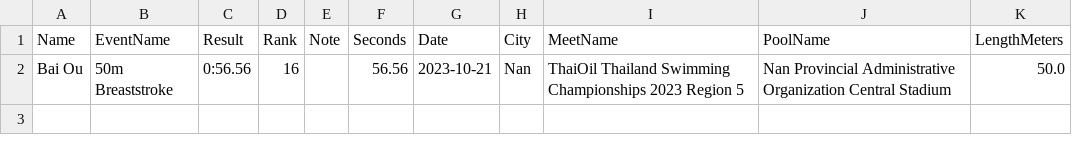
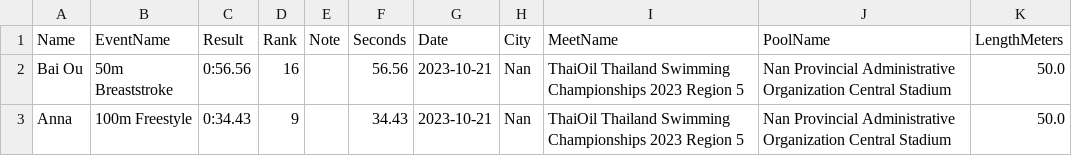
Before and after one commit to smallworldll/swim-results-viewer, a CSV file: meets/2023-10-21_Nan_Nan Provincial Administrative Organization Central Stadium/results.csv, drawn as a sheet.

Commit message:
Save results for 2023-10-21_Nan_Nan Provincial Administrative Organization Central Stadium

```diff
--- a/meets/2023-10-21_Nan_Nan Provincial Administrative Organization Central Stadium/results.csv
+++ b/meets/2023-10-21_Nan_Nan Provincial Administrative Organization Central Stadium/results.csv
@@ -2 +2,2 @@
 Bai Ou,50m Breaststroke,0:56.56,16,,56.56,2023-10-21,Nan,ThaiOil Thailand Swimming Championships 2023 Region 5,Nan Provincial Administrative Organization Central Stadium,50.0
+Anna,100m Freestyle,0:34.43,9,,34.43,2023-10-21,Nan,ThaiOil Thailand Swimming Championships 2023 Region 5,Nan Provincial Administrative Organization Central Stadium,50.0
```
